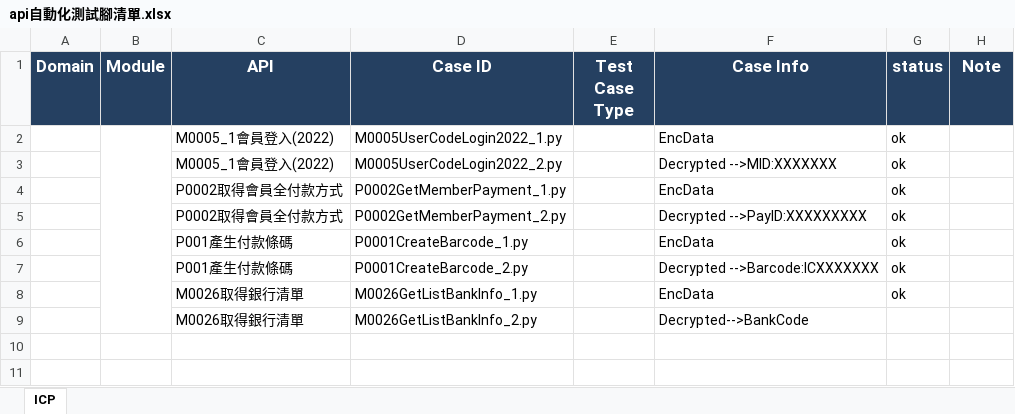
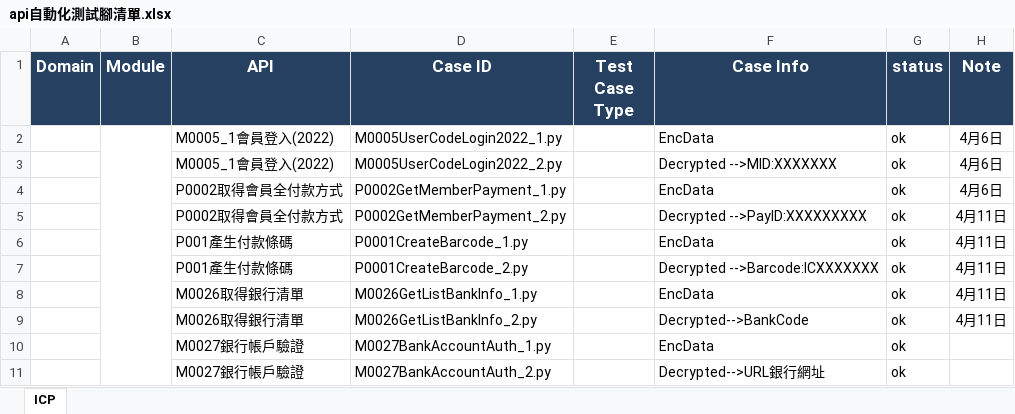
Before and after one commit to Athena20230322/testicashapi, an Excel workbook: api自動化測試腳清單.xlsx, sheet ICP, drawn as a sheet; values as stored, in another font and other column widths than the file's, no borders; the diff names each change by its address in the sheet, - before the commit and + after, or states it on an @@ line.

```diff
--- a/api自動化測試腳清單.xlsx (sheet ICP)
+++ b/api自動化測試腳清單.xlsx (sheet ICP)
-H2:H4 (Note): (empty)
+H2:H4 (Note): 4月6日
-H5:H9 (Note): (empty)
+H5:H9 (Note): 4月11日
-G9 (status): (empty)
+G9 (status): ok
+row 10:  |  | M0027銀行帳戶驗證 | M0027BankAccountAuth_1.py |  | EncData | ok
+row 11:  |  | M0027銀行帳戶驗證 | M0027BankAccountAuth_2.py |  | Decrypted-->URL銀行網址 | ok
```
Also changed, not shown: 21 other files.
